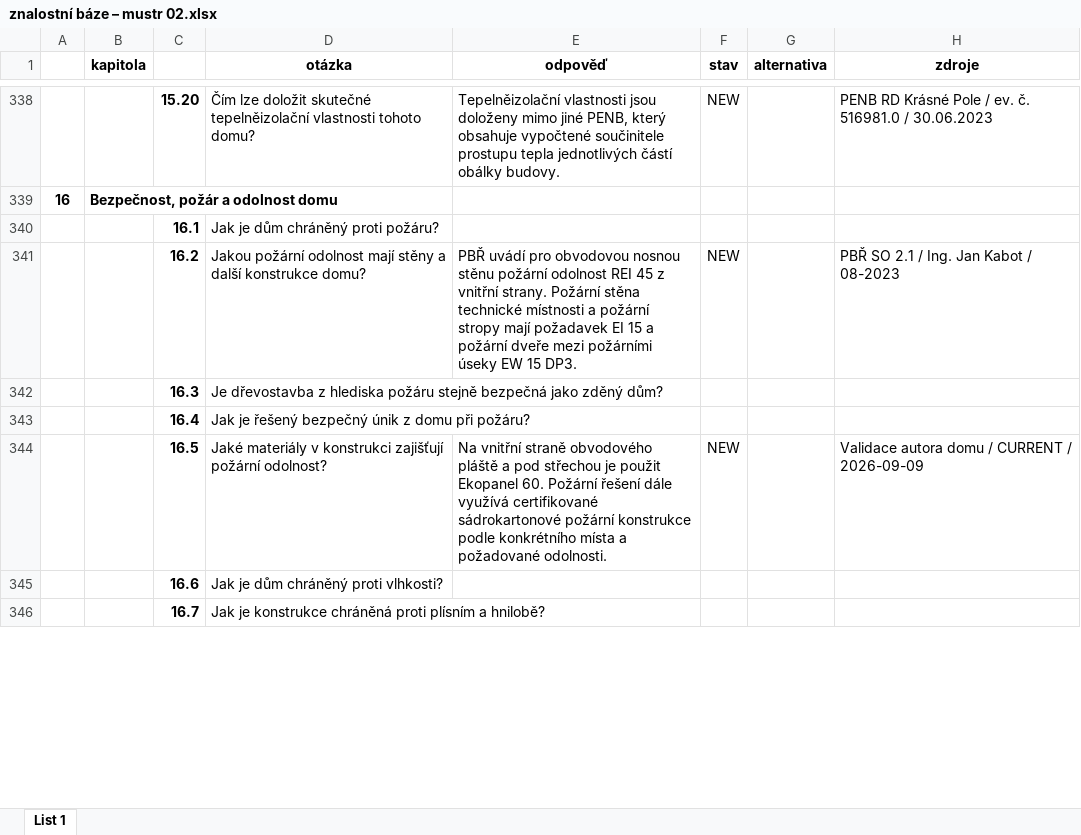
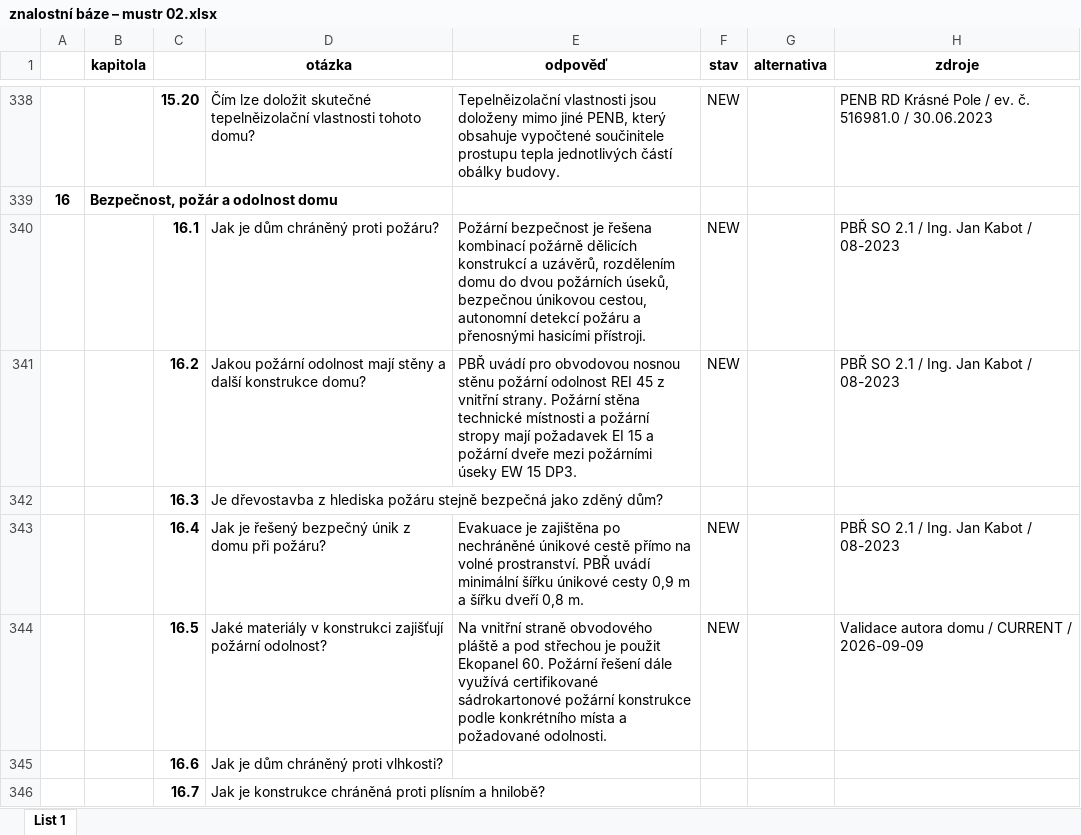
Before and after one commit to radimventus/embed-engine, an Excel workbook: docs/knowledge/znalostní báze – mustr 02.xlsx, sheet List 1, drawn as a sheet; only a part is shown, gaps mark what is left out; values as stored, in another font and other column widths than the file's, no borders; conditional formats not drawn; the diff covers the shown part only; the diff names each change by its address in the sheet, - before the commit and + after, or states it on an @@ line.

Commit message:
docs(knowledge): complete grounded Bungalov 4KK safety answers

```diff
--- a/docs/knowledge/znalostní báze – mustr 02.xlsx (sheet List 1)
+++ b/docs/knowledge/znalostní báze – mustr 02.xlsx (sheet List 1)
-E340 (odpověď): (empty)
+E340 (odpověď): Požární bezpečnost je řešena kombinací požárně dělicích konstrukcí a uzávěrů, rozdělením domu do dvou požárních úseků, bezpečnou únikovou cestou, autonomní detekcí požáru a přenosnými hasicími přístroji.
-F340 (stav): (empty)
+F340 (stav): NEW
-H340 (zdroje): (empty)
+H340 (zdroje): PBŘ SO 2.1 / Ing. Jan Kabot / 08-2023
-E343 (odpověď): (empty)
+E343 (odpověď): Evakuace je zajištěna po nechráněné únikové cestě přímo na volné prostranství. PBŘ uvádí minimální šířku únikové cesty 0,9 m a šířku dveří 0,8 m.
-F343 (stav): (empty)
+F343 (stav): NEW
-H343 (zdroje): (empty)
+H343 (zdroje): PBŘ SO 2.1 / Ing. Jan Kabot / 08-2023
```
Also changed, not shown: 15 edited cells elsewhere in this sheet.
